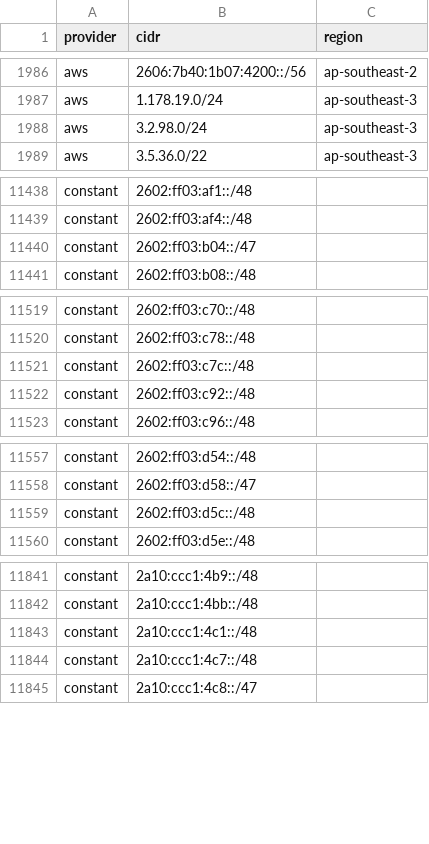
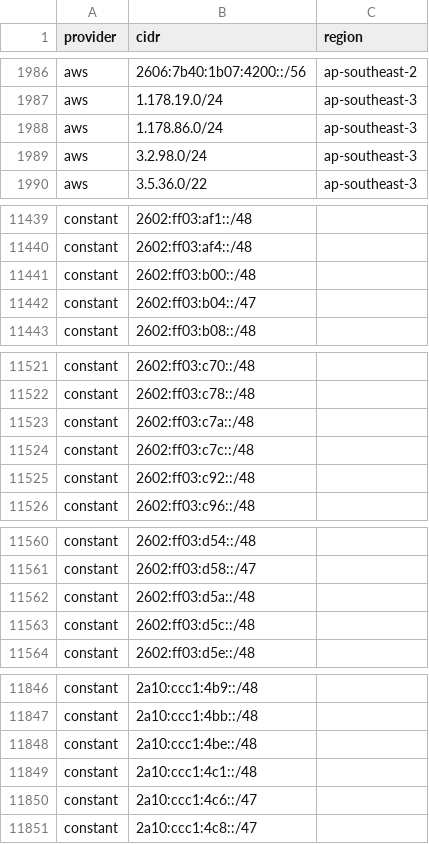
Before and after one commit to 123jjck/cdn-ip-ranges, a CSV file: all/all.csv, drawn as a sheet; only a part is shown, gaps mark what is left out; the diff covers the shown part only.

```diff
--- a/all/all.csv
+++ b/all/all.csv
@@ -1987,2 +1987,3 @@ aws,2606:7b40:1b07:4200::/56,ap-southeast-2
 aws,1.178.19.0/24,ap-southeast-3
+aws,1.178.86.0/24,ap-southeast-3
 aws,3.2.98.0/24,ap-southeast-3
@@ -11439,2 +11440,3 @@ constant,2602:ff03:af1::/48,
 constant,2602:ff03:af4::/48,
+constant,2602:ff03:b00::/48,
 constant,2602:ff03:b04::/47,
@@ -11520,2 +11522,3 @@ constant,2602:ff03:c70::/48,
 constant,2602:ff03:c78::/48,
+constant,2602:ff03:c7a::/48,
 constant,2602:ff03:c7c::/48,
@@ -11558,2 +11561,3 @@ constant,2602:ff03:d54::/48,
 constant,2602:ff03:d58::/47,
+constant,2602:ff03:d5a::/48,
 constant,2602:ff03:d5c::/48,
@@ -11842,4 +11847,5 @@ constant,2a10:ccc1:4b9::/48,
 constant,2a10:ccc1:4bb::/48,
+constant,2a10:ccc1:4be::/48,
 constant,2a10:ccc1:4c1::/48,
-constant,2a10:ccc1:4c7::/48,
+constant,2a10:ccc1:4c6::/47,
 constant,2a10:ccc1:4c8::/47,
```
Also changed, not shown: 2 added rows, 1 removed row and 1 edited cell elsewhere in this file, 24 other files.
